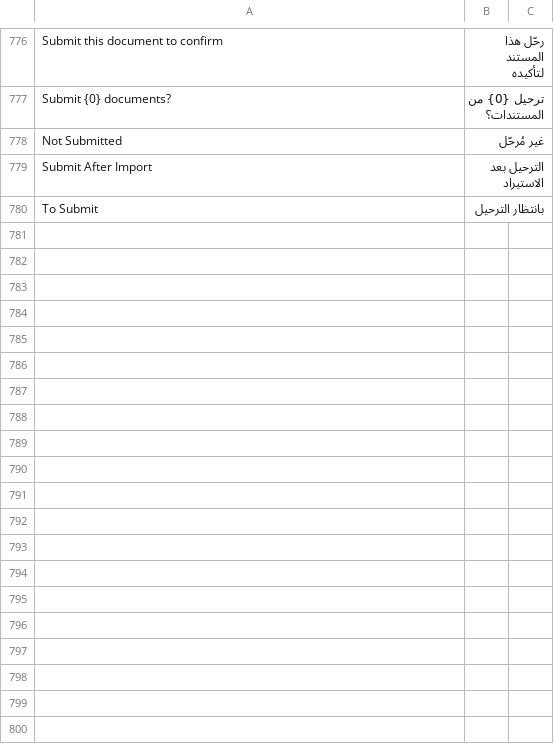
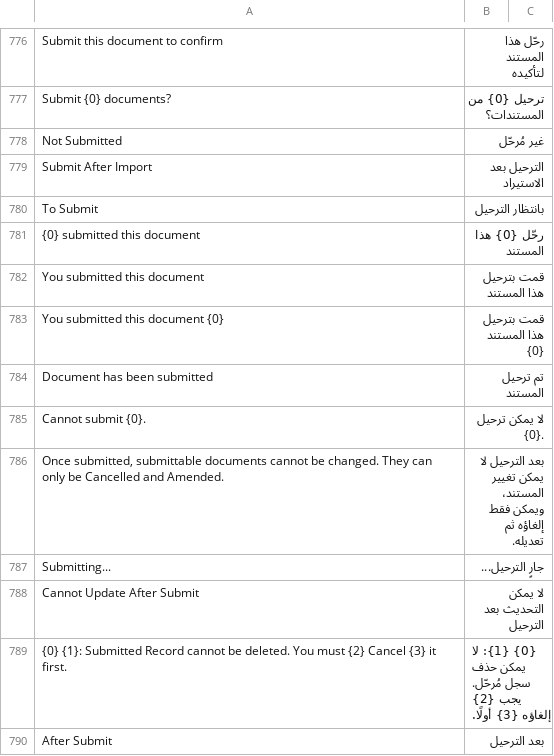
Before and after one commit to ahmadibrahimdev47/resto, a CSV file: resto/translations/ar.csv, drawn as a sheet; only a part is shown, gaps mark what is left out; the diff covers the shown part only.

```diff
--- a/resto/translations/ar.csv
+++ b/resto/translations/ar.csv
@@ -780 +780,11 @@
 "To Submit","بانتظار الترحيل",""
+"{0} submitted this document","رحّل {0} هذا المستند",""
+"You submitted this document","قمت بترحيل هذا المستند",""
+"You submitted this document {0}","قمت بترحيل هذا المستند {0}",""
+"Document has been submitted","تم ترحيل المستند",""
+"Cannot submit {0}.","لا يمكن ترحيل {0}.",""
+"Once submitted, submittable documents cannot be changed. They can only be Cancelled and Amended.","بعد الترحيل لا يمكن تغيير المستند، ويمكن فقط إلغاؤه ثم تعديله.",""
+"Submitting...","جارٍ الترحيل...",""
+"Cannot Update After Submit","لا يمكن التحديث بعد الترحيل",""
+"{0} {1}: Submitted Record cannot be deleted. You must {2} Cancel {3} it first.","{0} {1}: لا يمكن حذف سجل مُرحّل. يجب {2} إلغاؤه {3} أولًا.",""
+"After Submit","بعد الترحيل",""
```
Also changed, not shown: 28 added rows elsewhere in this file.
